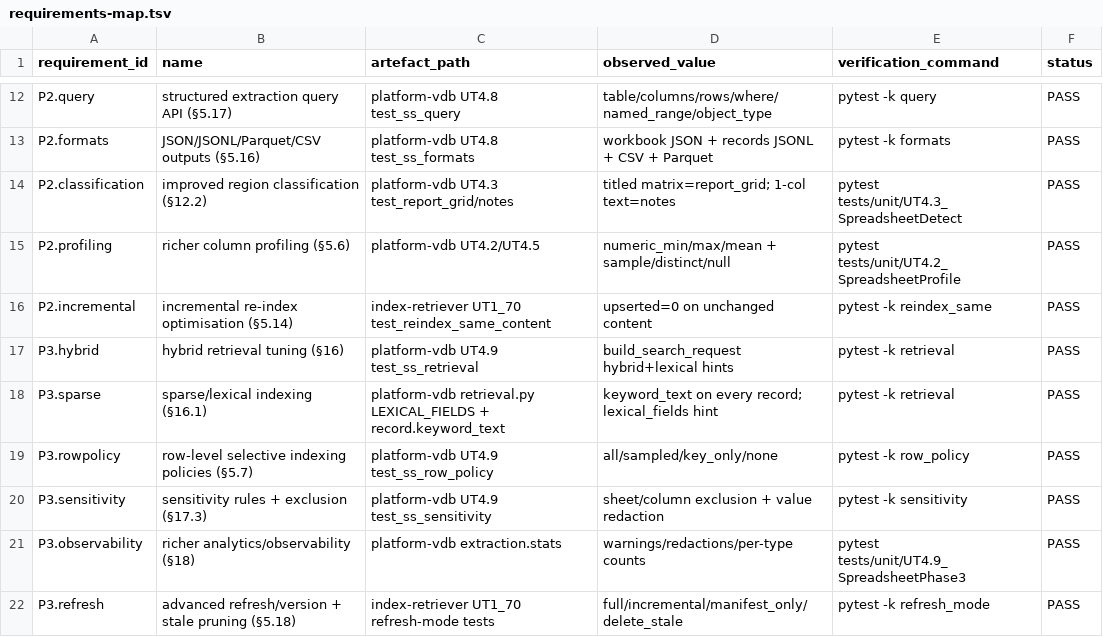
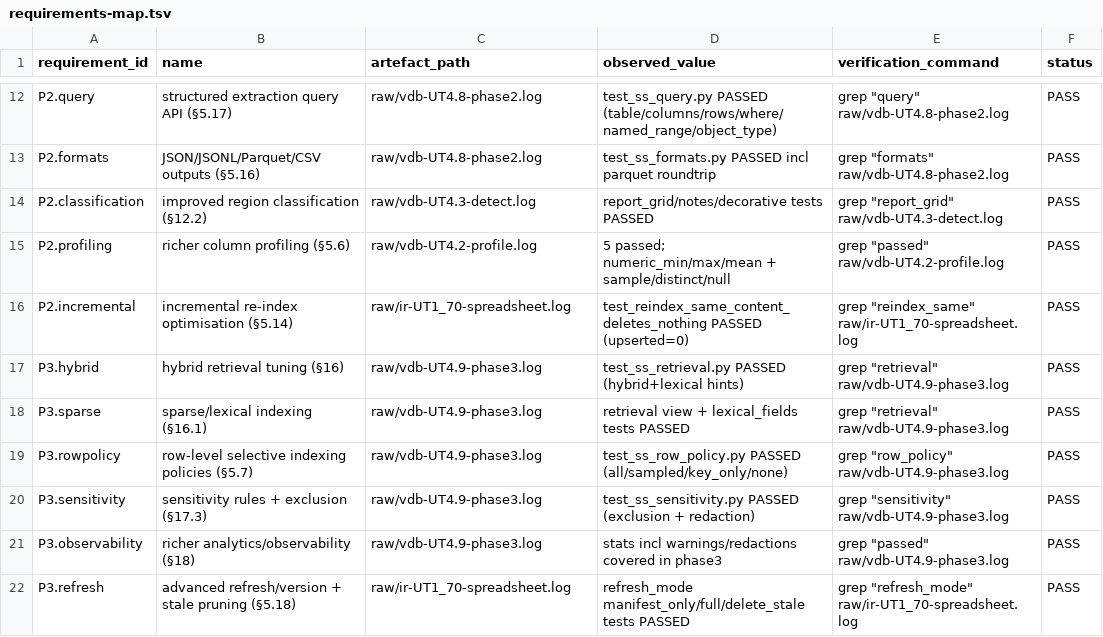
Before and after one commit to Cloud-Dog-AI/index-retriever-mcp-server, a TSV file: working/evidence/W28E-604/requirements-map.tsv, drawn as a sheet; only a part is shown, gaps mark what is left out; the diff covers the shown part only; the diff names each change by its address in the sheet, - before the commit and + after, or states it on an @@ line.

```diff
--- a/working/evidence/W28E-604/requirements-map.tsv
+++ b/working/evidence/W28E-604/requirements-map.tsv
-C12 (artefact_path): platform-vdb UT4.8 test_ss_query
+C12 (artefact_path): raw/vdb-UT4.8-phase2.log
-D12 (observed_value): table/columns/rows/where/named_range/object_type
+D12 (observed_value): test_ss_query.py PASSED (table/columns/rows/where/named_range/object_type)
-E12 (verification_command): pytest -k query
+E12 (verification_command): grep "query" raw/vdb-UT4.8-phase2.log
-C13 (artefact_path): platform-vdb UT4.8 test_ss_formats
+C13 (artefact_path): raw/vdb-UT4.8-phase2.log
-D13 (observed_value): workbook JSON + records JSONL + CSV + Parquet
+D13 (observed_value): test_ss_formats.py PASSED incl parquet roundtrip
-E13 (verification_command): pytest -k formats
+E13 (verification_command): grep "formats" raw/vdb-UT4.8-phase2.log
-C14 (artefact_path): platform-vdb UT4.3 test_report_grid/notes
+C14 (artefact_path): raw/vdb-UT4.3-detect.log
-D14 (observed_value): titled matrix=report_grid; 1-col text=notes
+D14 (observed_value): report_grid/notes/decorative tests PASSED
-E14 (verification_command): pytest tests/unit/UT4.3_SpreadsheetDetect
+E14 (verification_command): grep "report_grid" raw/vdb-UT4.3-detect.log
-C15 (artefact_path): platform-vdb UT4.2/UT4.5
+C15 (artefact_path): raw/vdb-UT4.2-profile.log
-D15 (observed_value): numeric_min/max/mean +…
+D15 (observed_value): 5 passed; numeric_min/max/mean +…
-E15 (verification_command): pytest tests/unit/UT4.2_SpreadsheetProfile
+E15 (verification_command): grep "passed" raw/vdb-UT4.2-profile.log
-C16 (artefact_path): index-retriever UT1_70 test_reindex_same_content
+C16 (artefact_path): raw/ir-UT1_70-spreadsheet.log
-D16 (observed_value): upserted=0 on unchanged content
+D16 (observed_value): test_reindex_same_content_deletes_nothing PASSED (upserted=0)
-E16 (verification_command): pytest -k reindex_same
+E16 (verification_command): grep "reindex_same" raw/ir-UT1_70-spreadsheet.log
-C17 (artefact_path): platform-vdb UT4.9 test_ss_retrieval
+C17 (artefact_path): raw/vdb-UT4.9-phase3.log
-D17 (observed_value): build_search_request hybrid+lexical hints
+D17 (observed_value): test_ss_retrieval.py PASSED (hybrid+lexical hints)
-E17:E18 (verification_command): pytest -k retrieval
+E17:E18 (verification_command): grep "retrieval" raw/vdb-UT4.9-phase3.log
-C18 (artefact_path): platform-vdb retrieval.py LEXICAL_FIELDS + record.keyword_text
+C18 (artefact_path): raw/vdb-UT4.9-phase3.log
-D18 (observed_value): keyword_text on every record; lexical_fields hint
+D18 (observed_value): retrieval view + lexical_fields tests PASSED
-C19 (artefact_path): platform-vdb UT4.9 test_ss_row_policy
+C19 (artefact_path): raw/vdb-UT4.9-phase3.log
-D19 (observed_value): all/sampled/key_only/none
+D19 (observed_value): test_ss_row_policy.py PASSED (all/sampled/key_only/none)
-E19 (verification_command): pytest -k row_policy
+E19 (verification_command): grep "row_policy" raw/vdb-UT4.9-phase3.log
-C20 (artefact_path): platform-vdb UT4.9 test_ss_sensitivity
+C20 (artefact_path): raw/vdb-UT4.9-phase3.log
-D20 (observed_value): sheet/column exclusion + value redaction
+D20 (observed_value): test_ss_sensitivity.py PASSED (exclusion + redaction)
-E20 (verification_command): pytest -k sensitivity
+E20 (verification_command): grep "sensitivity" raw/vdb-UT4.9-phase3.log
-C21 (artefact_path): platform-vdb extraction.stats
+C21 (artefact_path): raw/vdb-UT4.9-phase3.log
-D21 (observed_value): warnings/redactions/per-type counts
+D21 (observed_value): stats incl warnings/redactions covered in phase3
-E21 (verification_command): pytest tests/unit/UT4.9_SpreadsheetPhase3
+E21 (verification_command): grep "passed" raw/vdb-UT4.9-phase3.log
-C22 (artefact_path): index-retriever UT1_70 refresh-mode tests
+C22 (artefact_path): raw/ir-UT1_70-spreadsheet.log
-D22 (observed_value): full/incremental/manifest_only/delete_stale
+D22 (observed_value): refresh_mode manifest_only/full/delete_stale tests PASSED
-E22 (verification_command): pytest -k refresh_mode
+E22 (verification_command): grep "refresh_mode" raw/ir-UT1_70-spreadsheet.log
```
Also changed, not shown: 2 added rows, 1 removed row and 63 edited cells elsewhere in this file, working/evidence/W28E-604/external-dirty-ledger.tsv, 18 other files.
